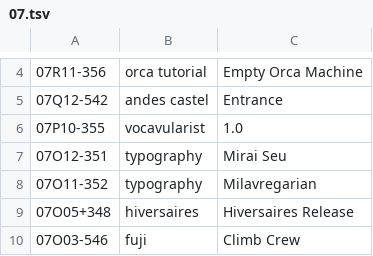
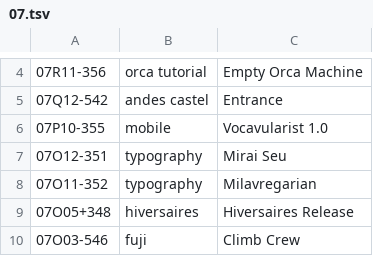
Before and after one commit to XXIIVV/oscean, a TSV file: src/diary/07.tsv, drawn as a sheet; only a part is shown, gaps mark what is left out.

```diff
--- a/src/diary/07.tsv
+++ b/src/diary/07.tsv
@@ -5,3 +5,3 @@
 07Q12-542	andes castel	Entrance
-07P10-355	vocavularist	1.0
+07P10-355	mobile	Vocavularist 1.0
 07O12-351	typography	Mirai Seu
```
Also changed, not shown: src/diary/08.tsv, src/diary/09.tsv, 53 other files.
